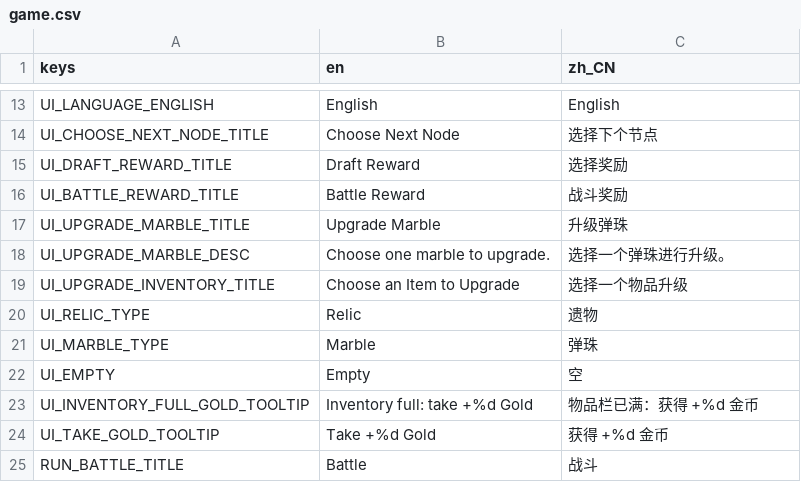
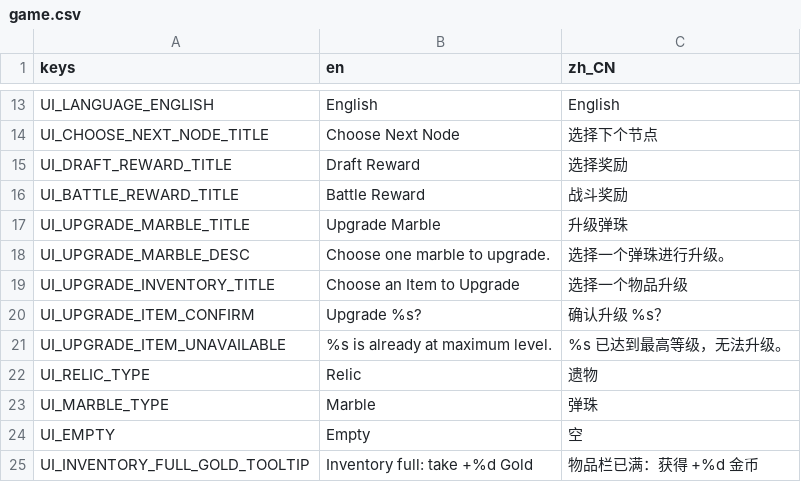
Before and after one commit to chenyuhang8563/pinball_rogue, a CSV file: translations/game.csv, drawn as a sheet; only a part is shown, gaps mark what is left out; the shorter side is filled out with more unchanged rows; the diff names each change by its address in the sheet, - before the commit and + after, or states it on an @@ line.

Commit message:
feat: confirm inventory upgrades

```diff
--- a/translations/game.csv
+++ b/translations/game.csv
+row 20: UI_UPGRADE_ITEM_CONFIRM | Upgrade %s? | 确认升级 %s？
+row 21: UI_UPGRADE_ITEM_UNAVAILABLE | %s is already at maximum level. | %s 已达到最高等级，无法升级。
```
Also changed, not shown: 6 other files.
